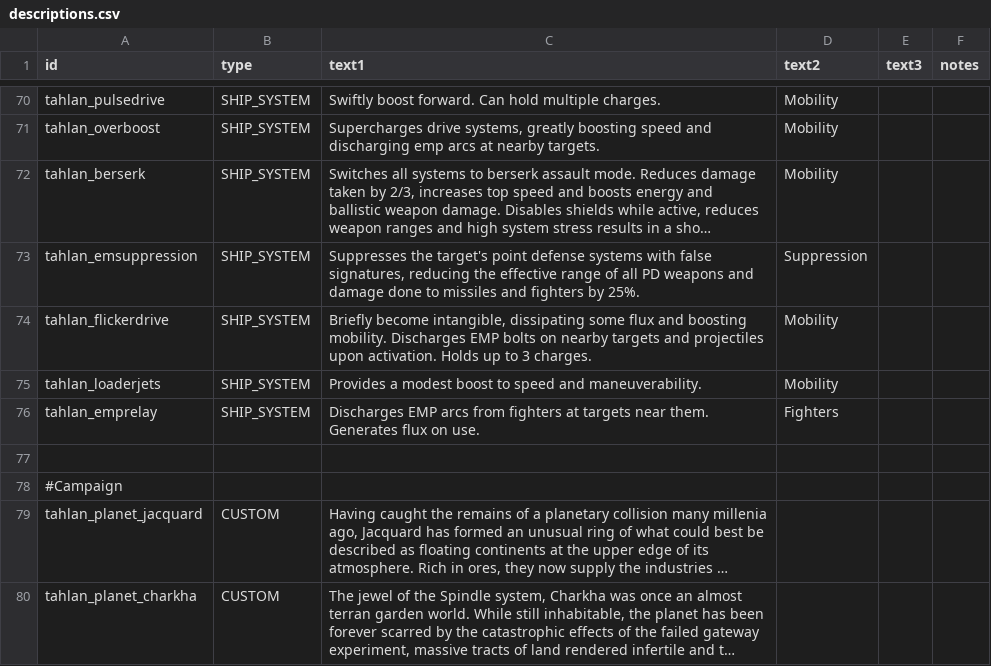
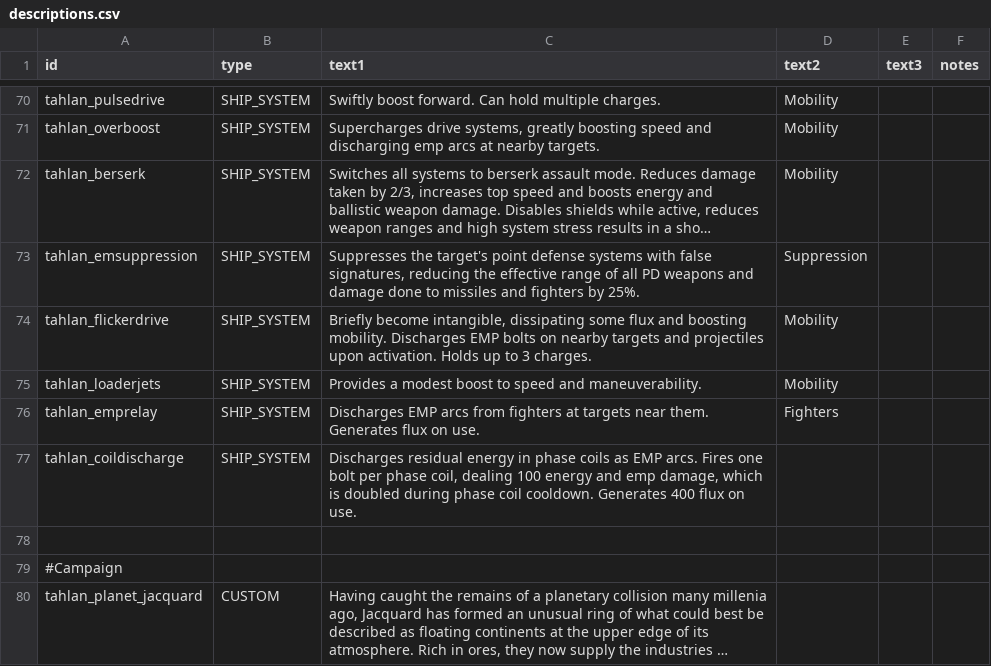
Before and after one commit to niatahl/tahlan-scalartech, a CSV file: data/strings/descriptions.csv, drawn as a sheet; only a part is shown, gaps mark what is left out; the shorter side is filled out with more unchanged rows; long unchanged cells end in ….

```diff
--- a/data/strings/descriptions.csv
+++ b/data/strings/descriptions.csv
@@ -124,2 +124,3 @@ tahlan_loaderjets,SHIP_SYSTEM,Provides a modest boost to speed and maneuverabili
 tahlan_emprelay,SHIP_SYSTEM,Discharges EMP arcs from fighters at targets near them. Generates flux on use.,Fighters,,
+tahlan_coildischarge,SHIP_SYSTEM,"Discharges residual energy in phase coils as EMP arcs. Fires one bolt per phase coil, dealing 100 energy and emp damage, which is doubled during phase coil cooldown. Generates 400 flux on use.",,,
 ,,,,,
```
Also changed, not shown: data/hulls/ship_data.csv, data/shipsystems/ship_systems.csv, 15 other files.
